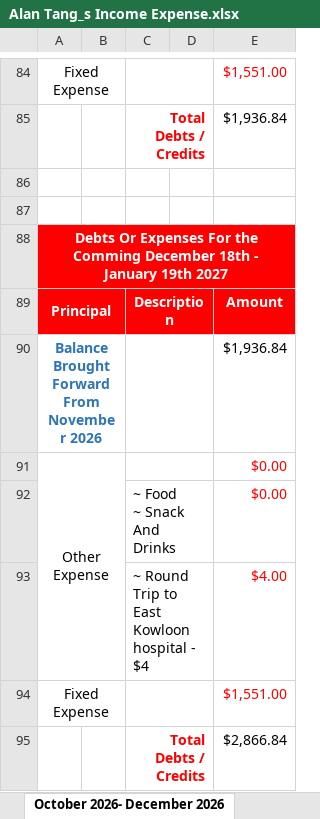
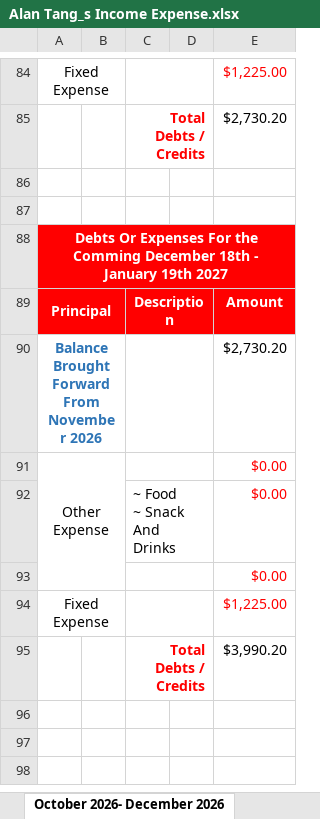
Before and after one commit to tangsinglun/Income-Expense-And-Forecast, an Excel workbook: Alan Tang_s Income Expense.xlsx, sheet October 2026- December 2026, drawn as a sheet; only a part is shown, gaps mark what is left out; values as stored, in another font and other column widths than the file's, no borders; conditional formats not drawn; removed rows and columns are numbered as before the commit, all else as after; the diff covers the shown part only; the diff names each change by its address in the sheet, - before the commit and + after, or states it on an @@ line.

```diff
--- a/Alan Tang_s Income Expense.xlsx (sheet October 2026- December 2026)
+++ b/Alan Tang_s Income Expense.xlsx (sheet October 2026- December 2026)
-E84: $1,551.00
+E84: $1,225.00
-E85: $1,936.84
+E85: $2,730.20
-E90: $1,936.84
+E90: $2,730.20
-row 93:  |  | ~ Round Trip to East Kowloon hospital - $4 |  | $4.00
+row 93:  |  |  |  | $0.00
-E94: $1,551.00
+E94: $1,225.00
-E95: $2,866.84
+E95: $3,990.20
```
Also changed, not shown: 2 added rows, 2 removed rows and 12 edited cells elsewhere in this sheet, sheet July 2026- September 2026.
